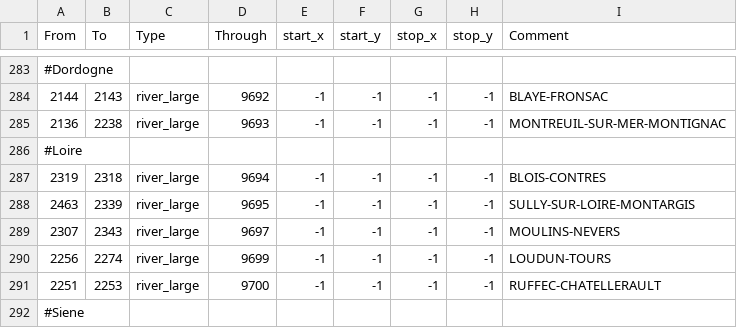
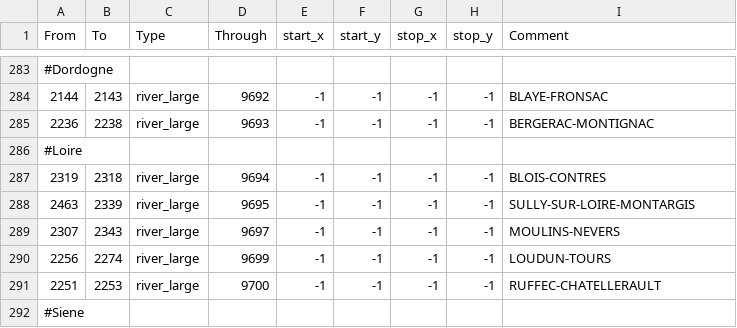
Before and after one commit to Licarious/MNR2, a CSV file: map_data/adjacencies.csv, drawn as a sheet; only a part is shown, gaps mark what is left out.

Commit message:
1.4
Fixed missing minor rivers
Fixed bad adj between BERGERAC-MONTIGNAC
-Thanks SirSen
Added MNR2 Caspian provs to caspian sea geographic region

```diff
--- a/map_data/adjacencies.csv
+++ b/map_data/adjacencies.csv
@@ -284,3 +284,3 @@ From;To;Type;Through;start_x;start_y;stop_x;stop_y;Comment
 2144;2143;river_large;9692;-1;-1;-1;-1;BLAYE-FRONSAC
-2136;2238;river_large;9693;-1;-1;-1;-1;MONTREUIL-SUR-MER-MONTIGNAC
+2236;2238;river_large;9693;-1;-1;-1;-1;BERGERAC-MONTIGNAC
 #Loire
```
Also changed, not shown: 7 other files.
